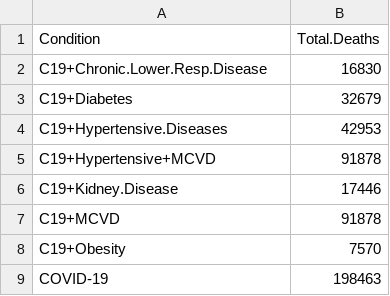
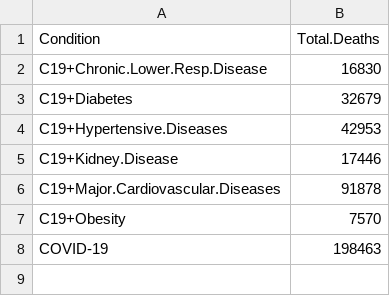
Before and after one commit to hray4/QuarantineQueens, a CSV file: code_plots/ah_diab_cond_totals/plot_cond_totals_data.csv, drawn as a sheet.

```diff
--- a/code_plots/ah_diab_cond_totals/plot_cond_totals_data.csv
+++ b/code_plots/ah_diab_cond_totals/plot_cond_totals_data.csv
@@ -4,5 +4,4 @@ C19+Diabetes,32679
 C19+Hypertensive.Diseases,42953
-C19+Hypertensive+MCVD,91878
 C19+Kidney.Disease,17446
-C19+MCVD,91878
+C19+Major.Cardiovascular.Diseases,91878
 C19+Obesity,7570
```
Also changed, not shown: code_plots/eda_ah_diab_conds/plot_cond_age_data.csv, code_plots/eda_ah_diab_conds/plot_cond_sex_data.csv, 9 other files.
